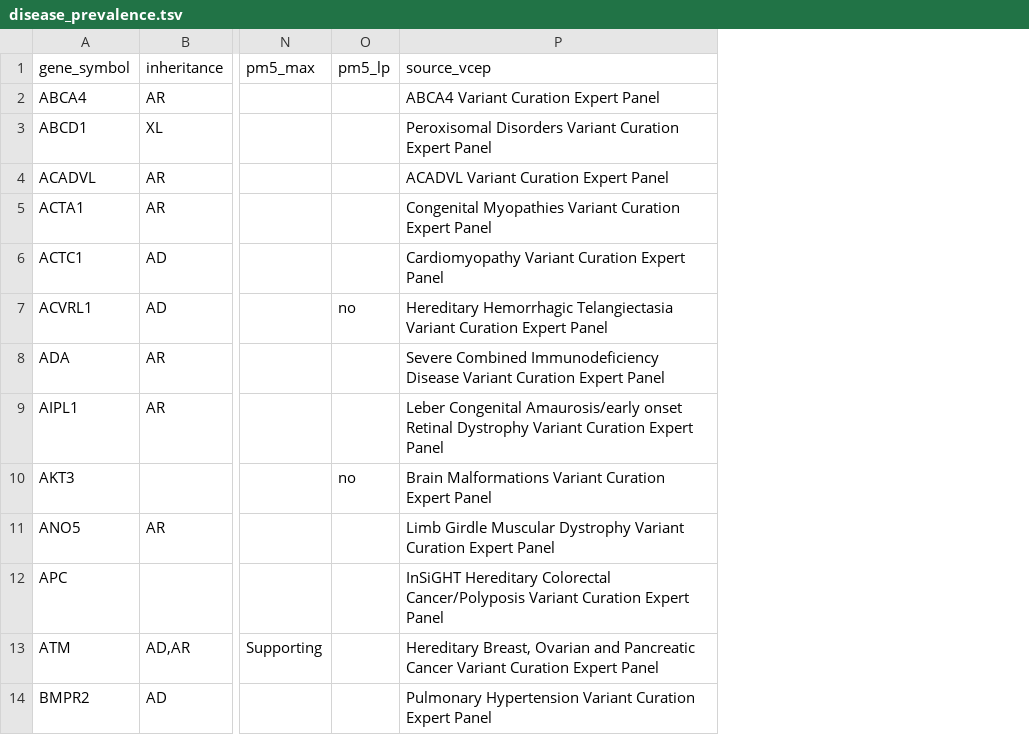
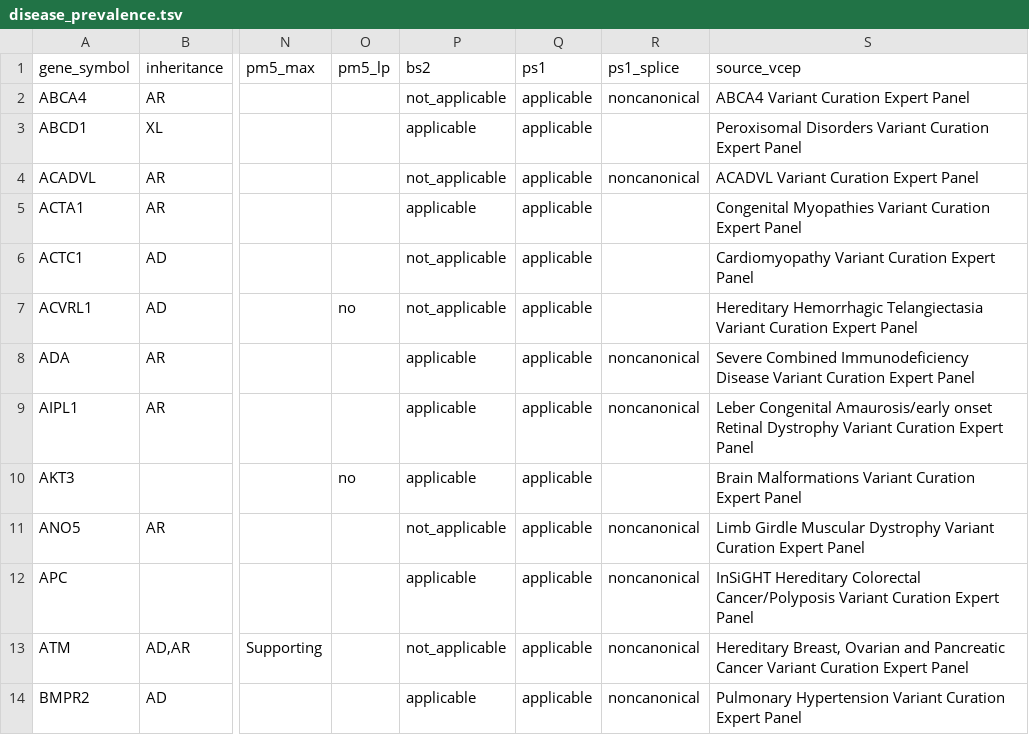
Before and after one commit to hnakahara/HUVar, a TSV file: resources/clingen/disease_prevalence.tsv, drawn as a sheet; only a part is shown, gaps mark what is left out; the diff names each change by its address in the sheet, - before the commit and + after, or states it on an @@ line.

Commit message:
apply VCEP criteria to PS1/PM1/BS2

```diff
--- a/resources/clingen/disease_prevalence.tsv
+++ b/resources/clingen/disease_prevalence.tsv
+column P (bs2), rows 2-14: not_applicable | applicable | not_applicable | applicable | not_applicable | not_applicable | applicable | applicable | applicable | not_applicable | applicable | not_applicable | applicable
+column Q (ps1), rows 2-14: all applicable
+column R (ps1_splice), rows 2-14: noncanonical |  | noncanonical |  |  |  | noncanonical | noncanonical |  | noncanonical | noncanonical | noncanonical | noncanonical
```
Also changed, not shown: 13 other files.
